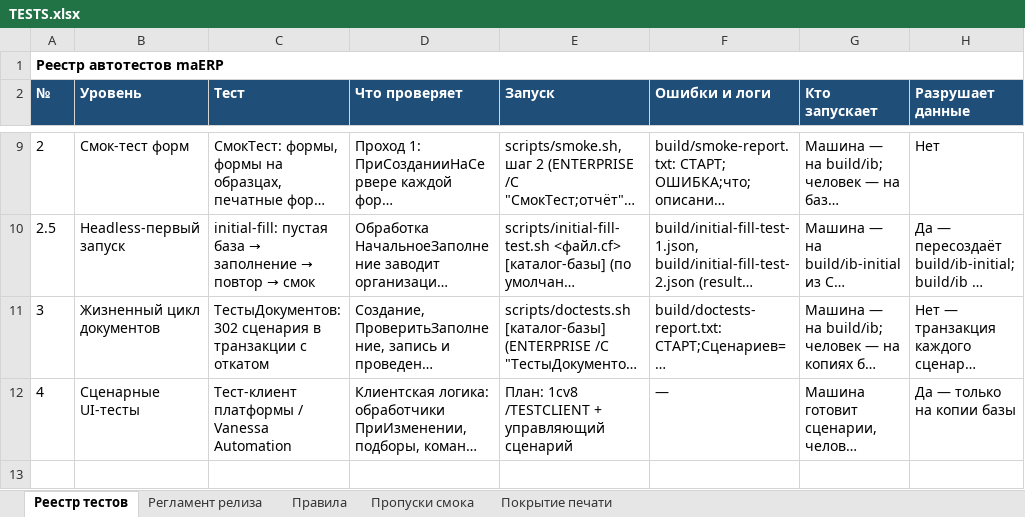
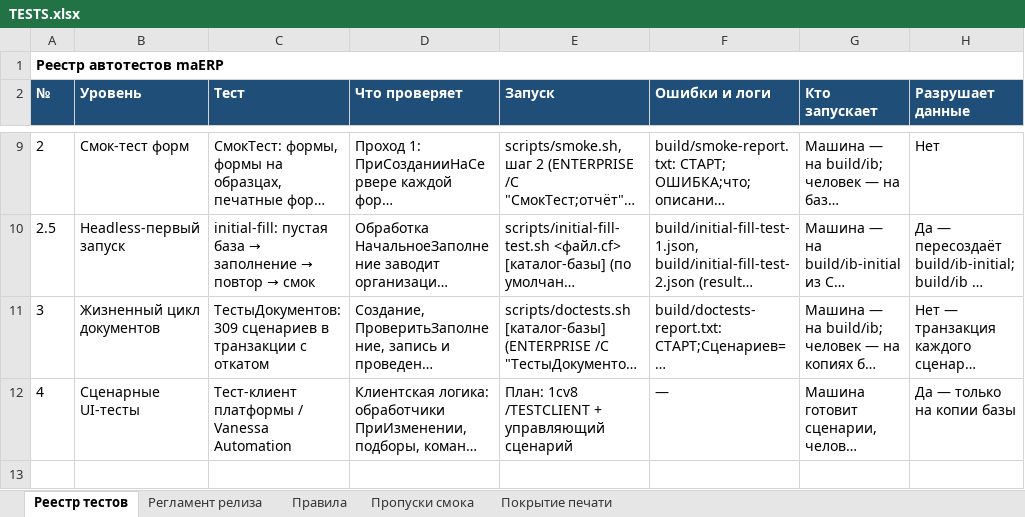
Before and after one commit to bigsofter/maERP, an Excel workbook: docs/TESTS.xlsx, sheet Реестр тестов, drawn as a sheet; only a part is shown, gaps mark what is left out; long unchanged cells end in …; values as stored, in another font and other column widths than the file's, no borders; the diff covers the shown part only; the diff names each change by its address in the sheet, - before the commit and + after, or states it on an @@ line.

```diff
--- a/docs/TESTS.xlsx (sheet Реестр тестов)
+++ b/docs/TESTS.xlsx (sheet Реестр тестов)
-C11 (Тест): ТестыДокументов: 302 сценария в транзакции…
+C11 (Тест): ТестыДокументов: 309 сценариев в транзакции…
```
Also changed, not shown: 1 edited cell elsewhere in this sheet.
